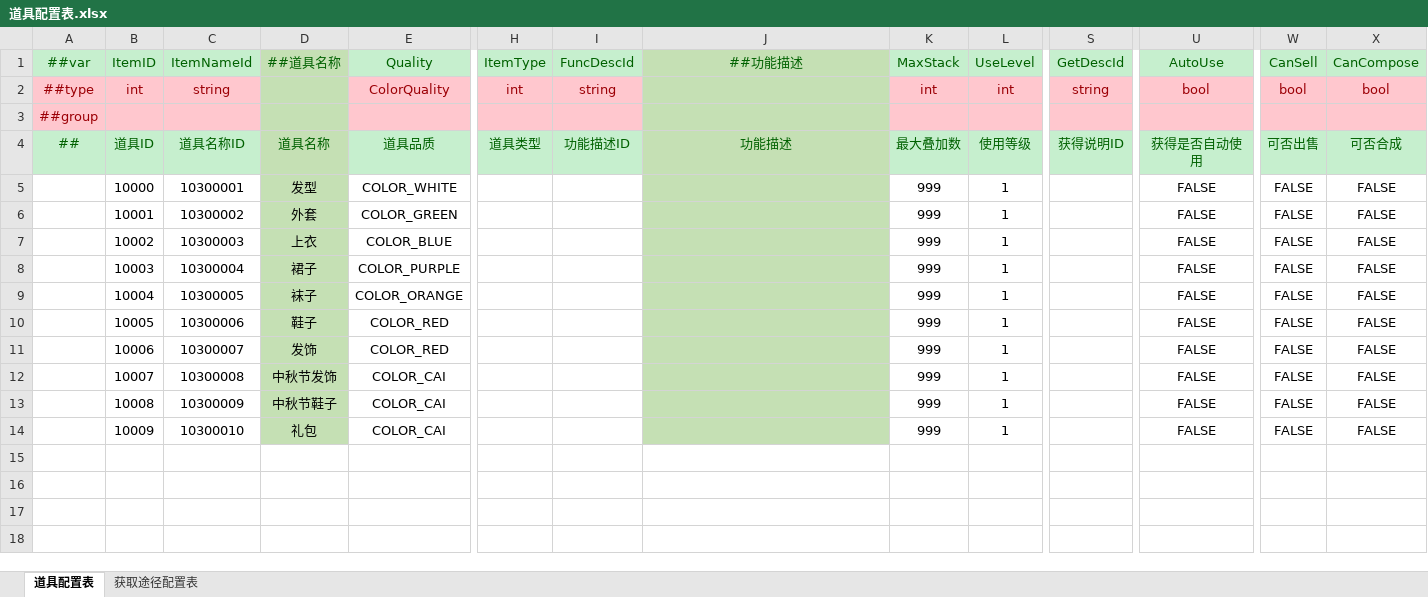
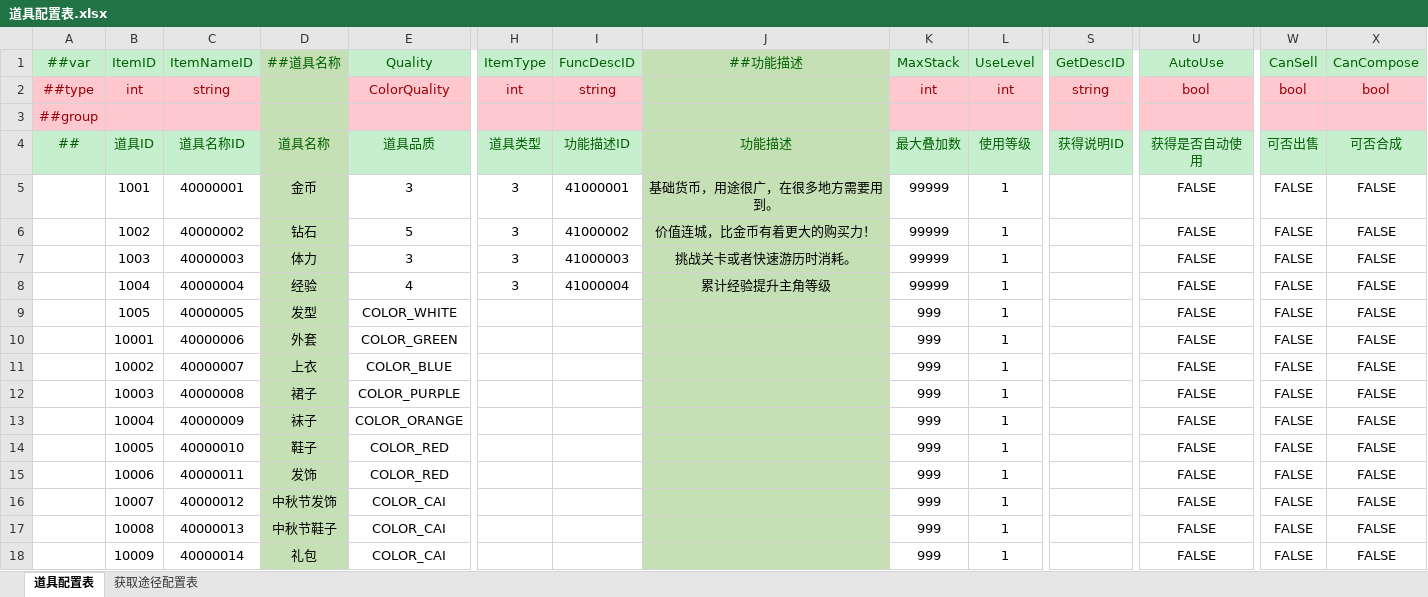
Before and after one commit to csy7749/DGame, an Excel workbook: GameConfig/Datas/道具/道具配置表.xlsx, sheet 道具配置表, drawn as a sheet; only a part is shown, gaps mark what is left out; values as stored, in another font and other column widths than the file's, no borders; addresses are those after the commit; rows hold the shown columns only; the diff names each change by its address in the sheet, - before the commit and + after, or states it on an @@ line.

```diff
--- a/GameConfig/Datas/道具/道具配置表.xlsx (sheet 道具配置表)
+++ b/GameConfig/Datas/道具/道具配置表.xlsx (sheet 道具配置表)
-C1: ItemNameId
+C1: ItemNameID
-I1: FuncDescId
+I1: FuncDescID
-S1: GetDescId
+S1: GetDescID
+row 5:  | 1001 | 40000001 | 金币 | 3 | 3 | 41000001 | 基础货币，用途很广，在很多地方需要用到。 | 99999 | 1 |  | FALSE | FALSE | FALSE
+row 6:  | 1002 | 40000002 | 钻石 | 5 | 3 | 41000002 | 价值连城，比金币有着更大的购买力！ | 99999 | 1 |  | FALSE | FALSE | FALSE
+row 7:  | 1003 | 40000003 | 体力 | 3 | 3 | 41000003 | 挑战关卡或者快速游历时消耗。 | 99999 | 1 |  | FALSE | FALSE | FALSE
+row 8:  | 1004 | 40000004 | 经验 | 4 | 3 | 41000004 | 累计经验提升主角等级 | 99999 | 1 |  | FALSE | FALSE | FALSE
-B9 (ItemID): 10000
+B9 (ItemID): 1005
-C9 (ItemNameID): 10300001
+C9 (ItemNameID): 40000005
-C10 (ItemNameID): 10300002
+C10 (ItemNameID): 40000006
-C11 (ItemNameID): 10300003
+C11 (ItemNameID): 40000007
-C12 (ItemNameID): 10300004
+C12 (ItemNameID): 40000008
-C13 (ItemNameID): 10300005
+C13 (ItemNameID): 40000009
-C14 (ItemNameID): 10300006
+C14 (ItemNameID): 40000010
-C15 (ItemNameID): 10300007
+C15 (ItemNameID): 40000011
-C16 (ItemNameID): 10300008
+C16 (ItemNameID): 40000012
-C17 (ItemNameID): 10300009
+C17 (ItemNameID): 40000013
-C18 (ItemNameID): 10300010
+C18 (ItemNameID): 40000014
```
Also changed, not shown: sheet 获取途径配置表, GameConfig/Datas/Defines/__enums__.xlsx, GameConfig/Datas/Defines/__tables__.xlsx, 14 other files.
